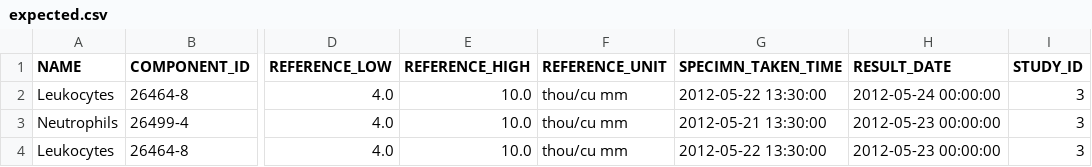
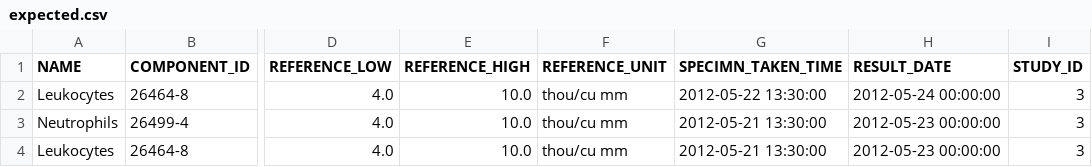
Before and after one commit to ctsit/redi, a CSV file: config/preproc/scenario5/expected.csv, drawn as a sheet; only a part is shown, gaps mark what is left out; the diff names each change by its address in the sheet, - before the commit and + after, or states it on an @@ line.

Commit message:
Correct the date of a result in Scenario 5

```diff
--- a/config/preproc/scenario5/expected.csv
+++ b/config/preproc/scenario5/expected.csv
-G4 (SPECIMN_TAKEN_TIME): 2012-05-22 13:30:00
+G4 (SPECIMN_TAKEN_TIME): 2012-05-21 13:30:00
```
